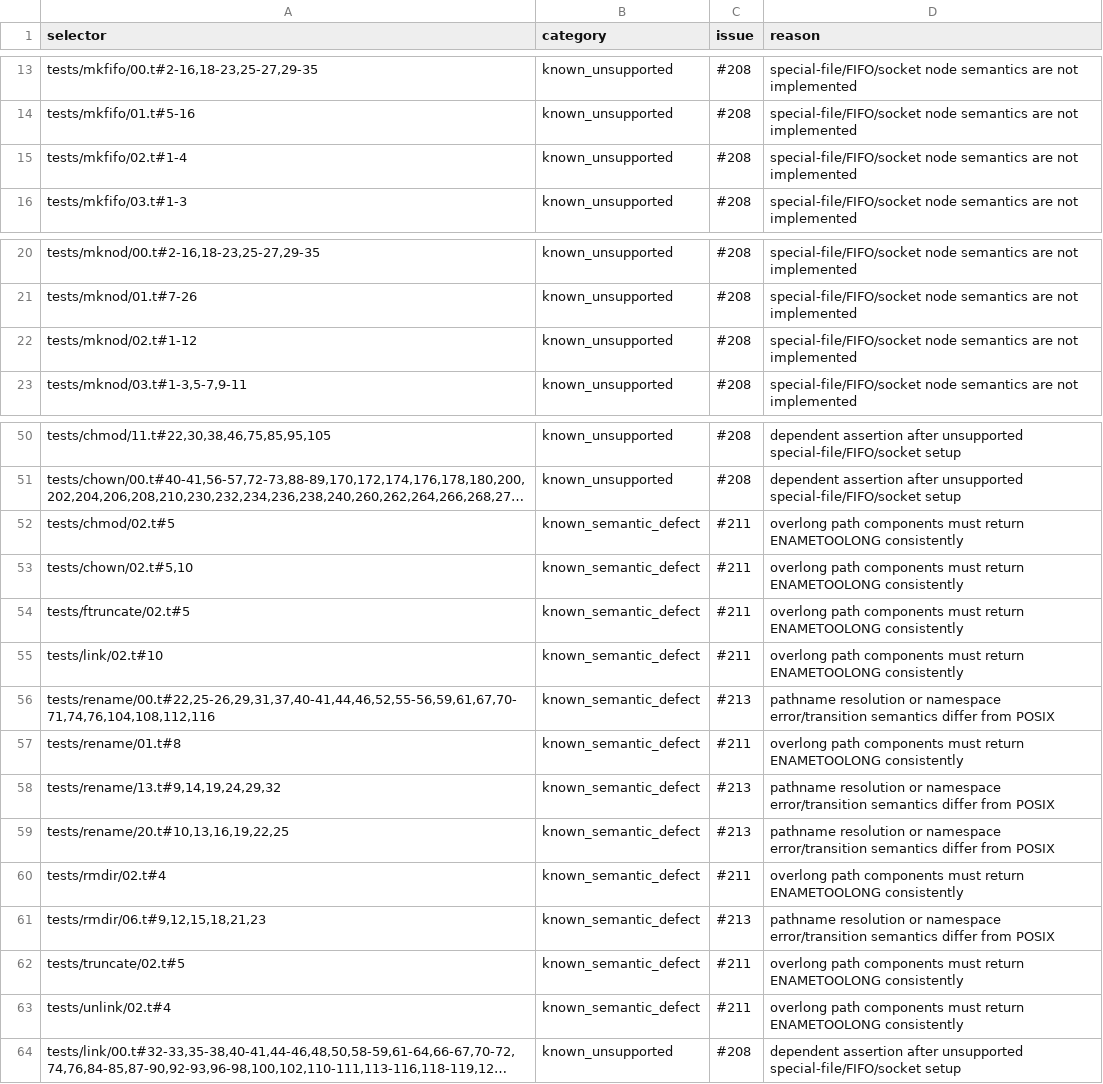
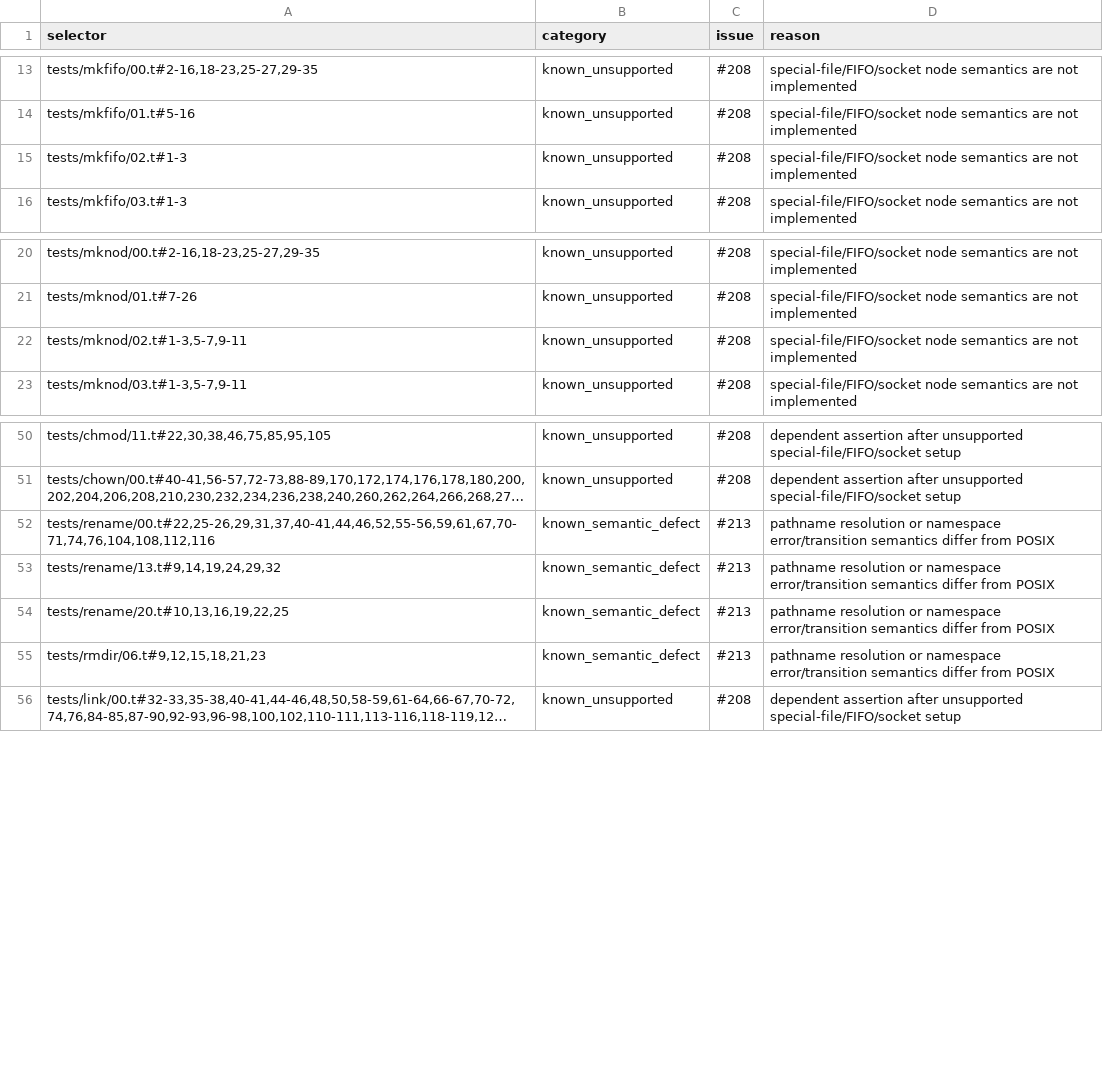
Before and after one commit to SwordInfra/SwordFS, a TSV file: conformance/pjdfstest/known-gaps.tsv, drawn as a sheet; only a part is shown, gaps mark what is left out; long unchanged cells end in …; the diff names each change by its address in the sheet, - before the commit and + after, or states it on an @@ line.

```diff
--- a/conformance/pjdfstest/known-gaps.tsv
+++ b/conformance/pjdfstest/known-gaps.tsv
-A15 (selector): tests/mkfifo/02.t#1-4
+A15 (selector): tests/mkfifo/02.t#1-3
-A22 (selector): tests/mknod/02.t#1-12
+A22 (selector): tests/mknod/02.t#1-3,5-7,9-11
-row 52: tests/chmod/02.t#5 | known_semantic_defect | #211 | overlong path components must return ENAMETOOLONG consistently
-row 53: tests/chown/02.t#5,10 | known_semantic_defect | #211 | overlong path components must return ENAMETOOLONG consistently
-row 54: tests/ftruncate/02.t#5 | known_semantic_defect | #211 | overlong path components must return ENAMETOOLONG consistently
-row 55: tests/link/02.t#10 | known_semantic_defect | #211 | overlong path components must return ENAMETOOLONG consistently
-row 57: tests/rename/01.t#8 | known_semantic_defect | #211 | overlong path components must return ENAMETOOLONG consistently
-row 60: tests/rmdir/02.t#4 | known_semantic_defect | #211 | overlong path components must return ENAMETOOLONG consistently
-row 62: tests/truncate/02.t#5 | known_semantic_defect | #211 | overlong path components must return ENAMETOOLONG consistently
-row 63: tests/unlink/02.t#4 | known_semantic_defect | #211 | overlong path components must return ENAMETOOLONG consistently
```
Also changed, not shown: 8 other files.
